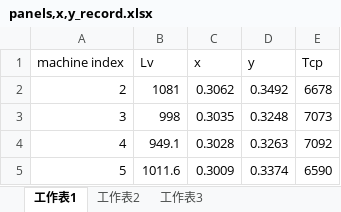
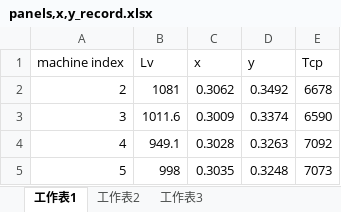
Before and after one commit to FatalTsai/gamatuning_data, an Excel workbook: panels,x,y_record.xlsx, sheet 工作表1, drawn as a sheet; values as stored, in another font and other column widths than the file's, no borders; the diff names each change by its address in the sheet, - before the commit and + after, or states it on an @@ line.

```diff
--- a/panels,x,y_record.xlsx (sheet 工作表1)
+++ b/panels,x,y_record.xlsx (sheet 工作表1)
-B3 (Lv): 998
+B3 (Lv): 1011.6
-C3 (x): 0.3035
+C3 (x): 0.3009
-D3 (y): 0.3248
+D3 (y): 0.3374
-E3 (Tcp): 7073
+E3 (Tcp): 6590
-B5 (Lv): 1011.6
+B5 (Lv): 998
-C5 (x): 0.3009
+C5 (x): 0.3035
-D5 (y): 0.3374
+D5 (y): 0.3248
-E5 (Tcp): 6590
+E5 (Tcp): 7073
```
Also changed, not shown: 6 other files.
